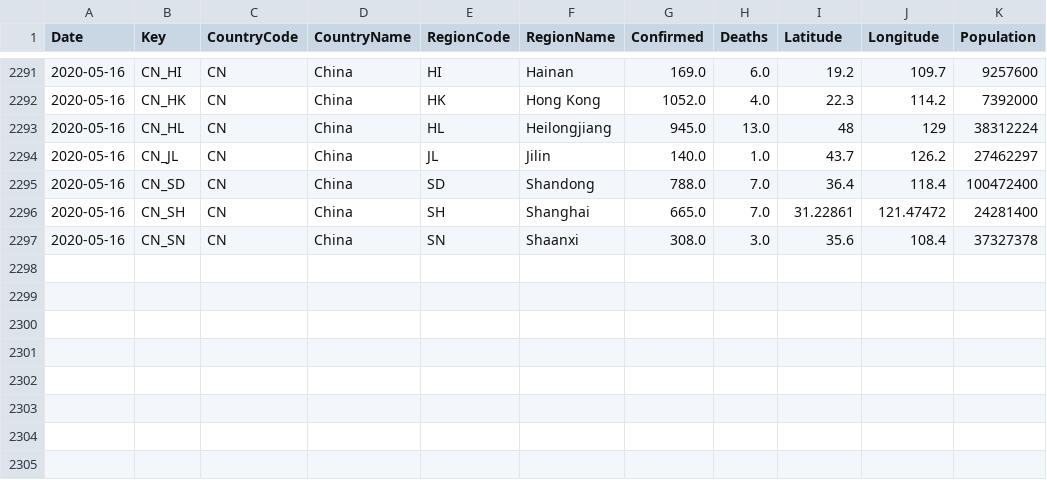
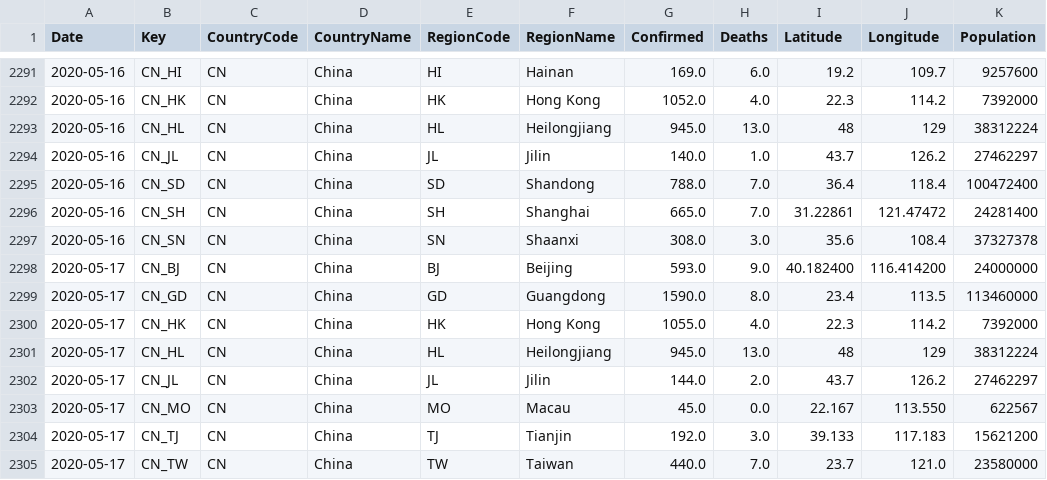
Before and after one commit to sfrias/data, a CSV file: cn.csv, drawn as a sheet; only a part is shown, gaps mark what is left out; the diff names each change by its address in the sheet, - before the commit and + after, or states it on an @@ line.

```diff
--- a/cn.csv
+++ b/cn.csv
+row 2298: 2020-05-17 | CN_BJ | CN | China | BJ | Beijing | 593.0 | 9.0 | 40.182400 | 116.414200 | 24000000
+row 2299: 2020-05-17 | CN_GD | CN | China | GD | Guangdong | 1590.0 | 8.0 | 23.4 | 113.5 | 113460000
+row 2300: 2020-05-17 | CN_HK | CN | China | HK | Hong Kong | 1055.0 | 4.0 | 22.3 | 114.2 | 7392000
+row 2301: 2020-05-17 | CN_HL | CN | China | HL | Heilongjiang | 945.0 | 13.0 | 48 | 129 | 38312224
+row 2302: 2020-05-17 | CN_JL | CN | China | JL | Jilin | 144.0 | 2.0 | 43.7 | 126.2 | 27462297
+row 2303: 2020-05-17 | CN_MO | CN | China | MO | Macau | 45.0 | 0.0 | 22.167 | 113.550 | 622567
+row 2304: 2020-05-17 | CN_TJ | CN | China | TJ | Tianjin | 192.0 | 3.0 | 39.133 | 117.183 | 15621200
+row 2305: 2020-05-17 | CN_TW | CN | China | TW | Taiwan | 440.0 | 7.0 | 23.7 | 121.0 | 23580000
```
Also changed, not shown: china.csv, data_forecast.csv, 28 other files.
